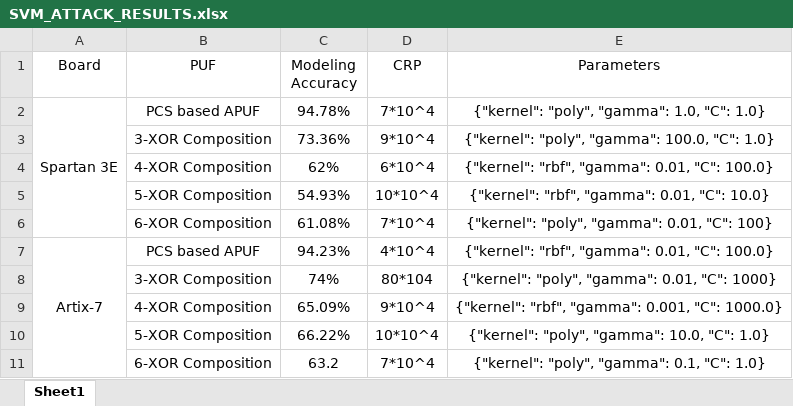
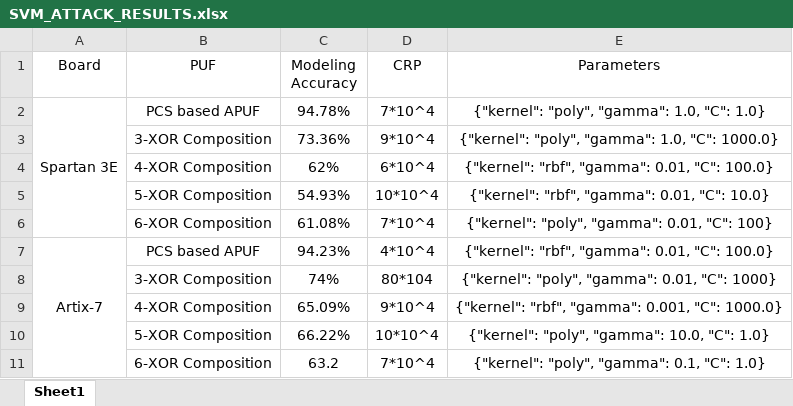
Before and after one commit to mahabub258/Data-Set-and-Modeling-Robustness-of-PCS-based-APUF, an Excel workbook: SVM_ATTACK_RESULTS.xlsx, sheet Sheet1, drawn as a sheet; values as stored, in another font and other column widths than the file's, no borders; the diff names each change by its address in the sheet, - before the commit and + after, or states it on an @@ line.

Commit message:
Add files via upload

```diff
--- a/SVM_ATTACK_RESULTS.xlsx (sheet Sheet1)
+++ b/SVM_ATTACK_RESULTS.xlsx (sheet Sheet1)
-E3 (Parameters): {"kernel": "poly", "gamma": 100.0, "C": 1.0}
+E3 (Parameters): {"kernel": "poly", "gamma": 1.0, "C": 1000.0}
```
